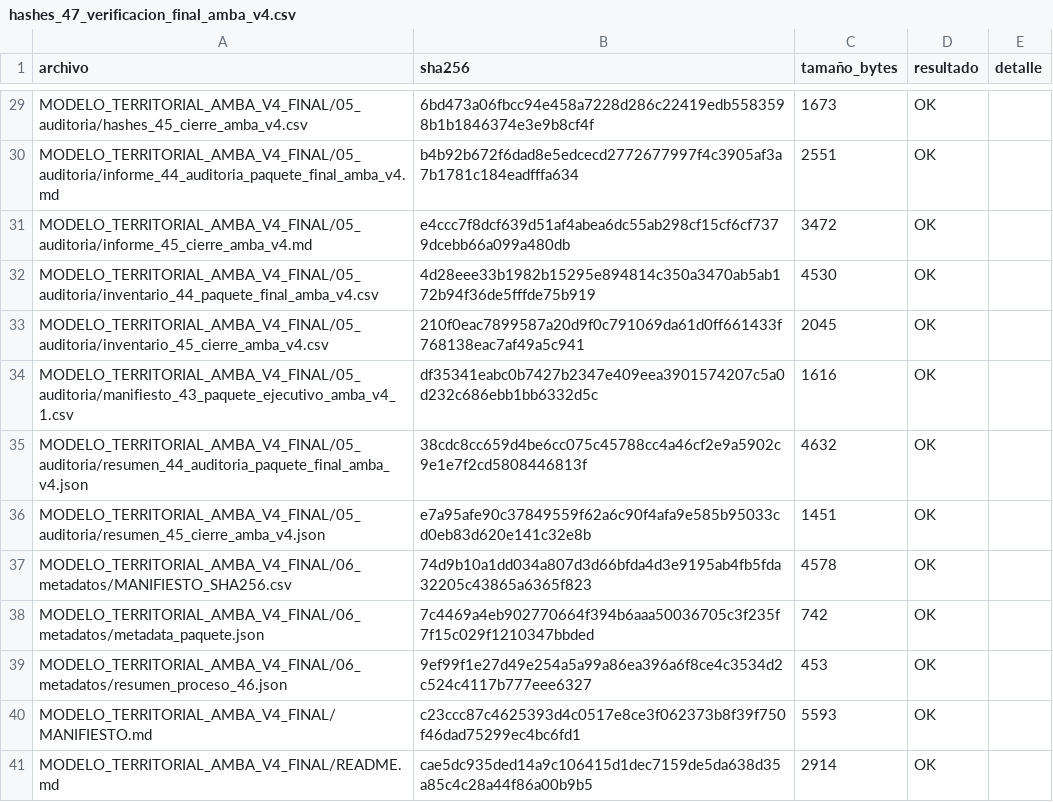
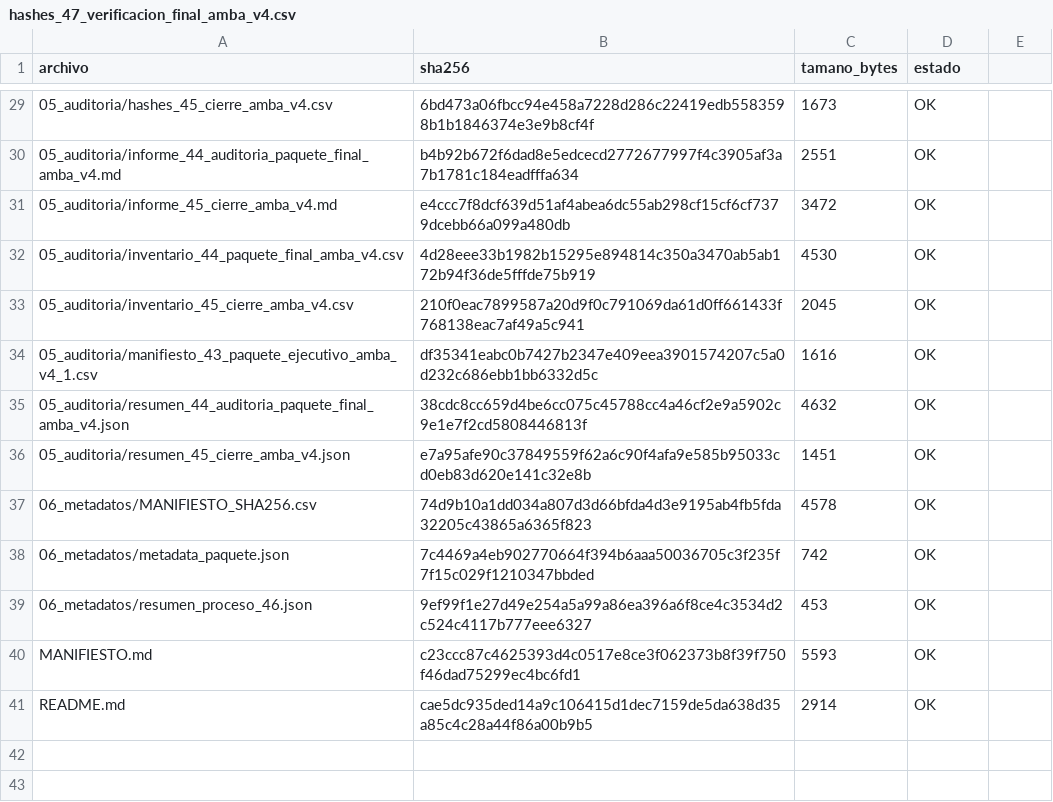
Before and after one commit to Roan1982/movilidad, a CSV file: data/processed/escenarios_territoriales_amba/auditoria_47_verificacion_final_amba_v4/hashes_47_verificacion_final_amba_v4.csv, drawn as a sheet; only a part is shown, gaps mark what is left out; the diff covers the shown part only; the diff names each change by its address in the sheet, - before the commit and + after, or states it on an @@ line.

```diff
--- a/data/processed/escenarios_territoriales_amba/auditoria_47_verificacion_final_amba_v4/hashes_47_verificacion_final_amba_v4.csv
+++ b/data/processed/escenarios_territoriales_amba/auditoria_47_verificacion_final_amba_v4/hashes_47_verificacion_final_amba_v4.csv
-C1: tamaño_bytes
+C1: tamano_bytes
-D1: resultado
+D1: estado
-E1: detalle
+E1: (empty)
-A29 (archivo): MODELO_TERRITORIAL_AMBA_V4_FINAL/05_auditoria/hashes_45_cierre_amba_v4.csv
+A29 (archivo): 05_auditoria/hashes_45_cierre_amba_v4.csv
-A30 (archivo): MODELO_TERRITORIAL_AMBA_V4_FINAL/05_auditoria/informe_44_auditoria_paquete_final_amba_v4.md
+A30 (archivo): 05_auditoria/informe_44_auditoria_paquete_final_amba_v4.md
-A31 (archivo): MODELO_TERRITORIAL_AMBA_V4_FINAL/05_auditoria/informe_45_cierre_amba_v4.md
+A31 (archivo): 05_auditoria/informe_45_cierre_amba_v4.md
-A32 (archivo): MODELO_TERRITORIAL_AMBA_V4_FINAL/05_auditoria/inventario_44_paquete_final_amba_v4.csv
+A32 (archivo): 05_auditoria/inventario_44_paquete_final_amba_v4.csv
-A33 (archivo): MODELO_TERRITORIAL_AMBA_V4_FINAL/05_auditoria/inventario_45_cierre_amba_v4.csv
+A33 (archivo): 05_auditoria/inventario_45_cierre_amba_v4.csv
-A34 (archivo): MODELO_TERRITORIAL_AMBA_V4_FINAL/05_auditoria/manifiesto_43_paquete_ejecutivo_amba_v4_1.csv
+A34 (archivo): 05_auditoria/manifiesto_43_paquete_ejecutivo_amba_v4_1.csv
-A35 (archivo): MODELO_TERRITORIAL_AMBA_V4_FINAL/05_auditoria/resumen_44_auditoria_paquete_final_amba_v4.json
+A35 (archivo): 05_auditoria/resumen_44_auditoria_paquete_final_amba_v4.json
-A36 (archivo): MODELO_TERRITORIAL_AMBA_V4_FINAL/05_auditoria/resumen_45_cierre_amba_v4.json
+A36 (archivo): 05_auditoria/resumen_45_cierre_amba_v4.json
-A37 (archivo): MODELO_TERRITORIAL_AMBA_V4_FINAL/06_metadatos/MANIFIESTO_SHA256.csv
+A37 (archivo): 06_metadatos/MANIFIESTO_SHA256.csv
-A38 (archivo): MODELO_TERRITORIAL_AMBA_V4_FINAL/06_metadatos/metadata_paquete.json
+A38 (archivo): 06_metadatos/metadata_paquete.json
-A39 (archivo): MODELO_TERRITORIAL_AMBA_V4_FINAL/06_metadatos/resumen_proceso_46.json
+A39 (archivo): 06_metadatos/resumen_proceso_46.json
-A40 (archivo): MODELO_TERRITORIAL_AMBA_V4_FINAL/MANIFIESTO.md
+A40 (archivo): MANIFIESTO.md
-A41 (archivo): MODELO_TERRITORIAL_AMBA_V4_FINAL/README.md
+A41 (archivo): README.md
```
Also changed, not shown: 27 edited cells elsewhere in this file, data/processed/escenarios_territoriales_amba/MODELO_TERRITORIAL_AMBA_V4_FINAL/06_metadatos/MANIFIESTO_SHA256.csv, data/processed/escenarios_territoriales_amba/auditoria_47_verificacion_final_amba_v4/auditoria_47_verificacion_final_amba_v4.csv, 10 other files.
